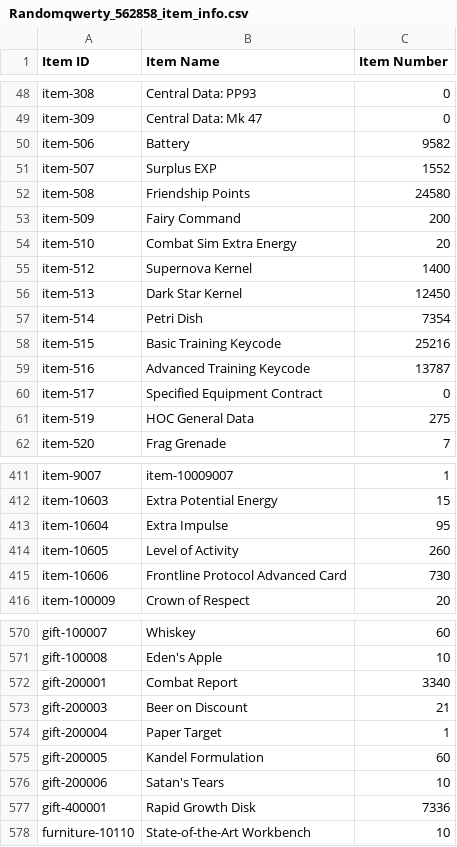
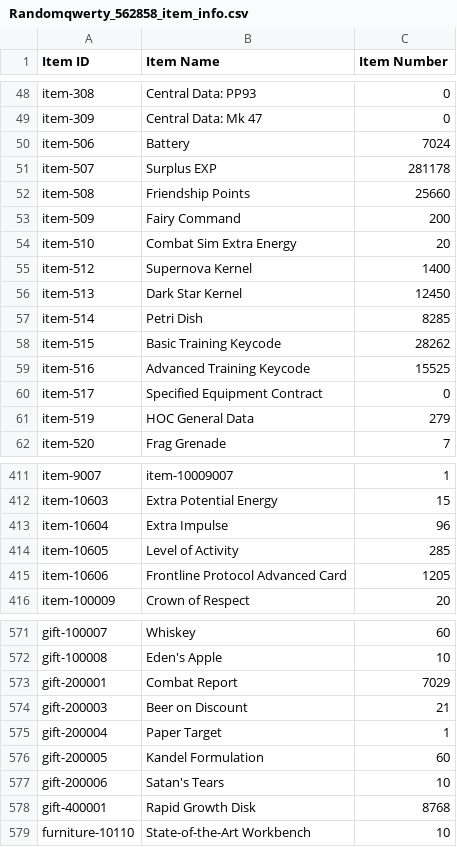
Before and after one commit to randomqwerty/randomqwerty_gfl, a CSV file: Randomqwerty_562858_item_info.csv, drawn as a sheet; only a part is shown, gaps mark what is left out; the diff covers the shown part only.

```diff
--- a/Randomqwerty_562858_item_info.csv
+++ b/Randomqwerty_562858_item_info.csv
@@ -49,5 +49,5 @@ item-308,Central Data: PP93,0
 item-309,Central Data: Mk 47,0
-item-506,Battery,9582
-item-507,Surplus EXP,1552
-item-508,Friendship Points,24580
+item-506,Battery,7024
+item-507,Surplus EXP,281178
+item-508,Friendship Points,25660
 item-509,Fairy Command,200
@@ -56,7 +56,7 @@ item-512,Supernova Kernel,1400
 item-513,Dark Star Kernel,12450
-item-514,Petri Dish,7354
-item-515,Basic Training Keycode,25216
-item-516,Advanced Training Keycode,13787
+item-514,Petri Dish,8285
+item-515,Basic Training Keycode,28262
+item-516,Advanced Training Keycode,15525
 item-517,Specified Equipment Contract,0
-item-519,HOC General Data,275
+item-519,HOC General Data,279
 item-520,Frag Grenade,7
@@ -412,5 +412,5 @@ item-9007,item-10009007,1
 item-10603,Extra Potential Energy,15
-item-10604,Extra Impulse,95
-item-10605,Level of Activity,260
-item-10606,Frontline Protocol Advanced Card,730
+item-10604,Extra Impulse,96
+item-10605,Level of Activity,285
+item-10606,Frontline Protocol Advanced Card,1205
 item-100009,Crown of Respect,20
@@ -571,3 +572,3 @@ gift-100007,Whiskey,60
 gift-100008,Eden's Apple,10
-gift-200001,Combat Report,3340
+gift-200001,Combat Report,7029
 gift-200003,Beer on Discount,21
@@ -576,3 +577,3 @@ gift-200005,Kandel Formulation,60
 gift-200006,Satan's Tears,10
-gift-400001,Rapid Growth Disk,7336
+gift-400001,Rapid Growth Disk,8768
 furniture-10110,State-of-the-Art Workbench,10
```
Also changed, not shown: 1 added row and 35 edited cells elsewhere in this file, Randomqwerty_562858_coalition_info.csv, Randomqwerty_562858_doll_info.csv, 5 other files.
